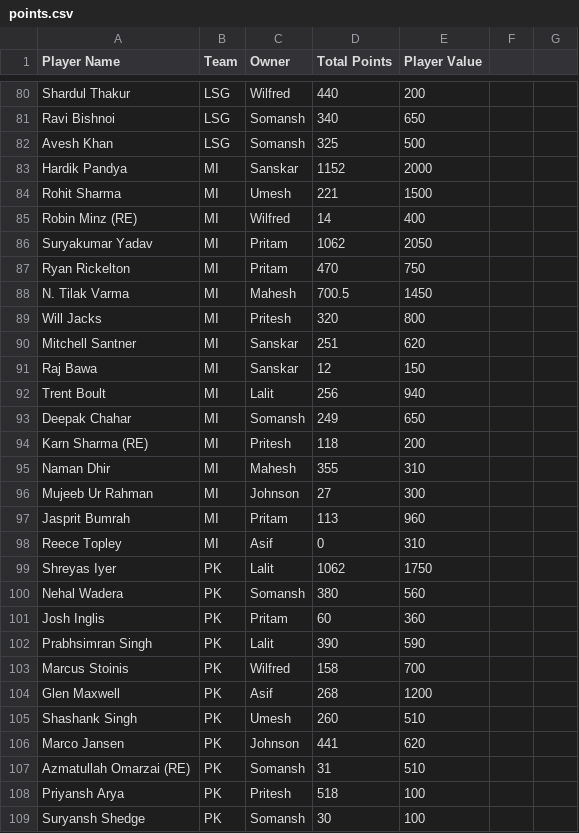
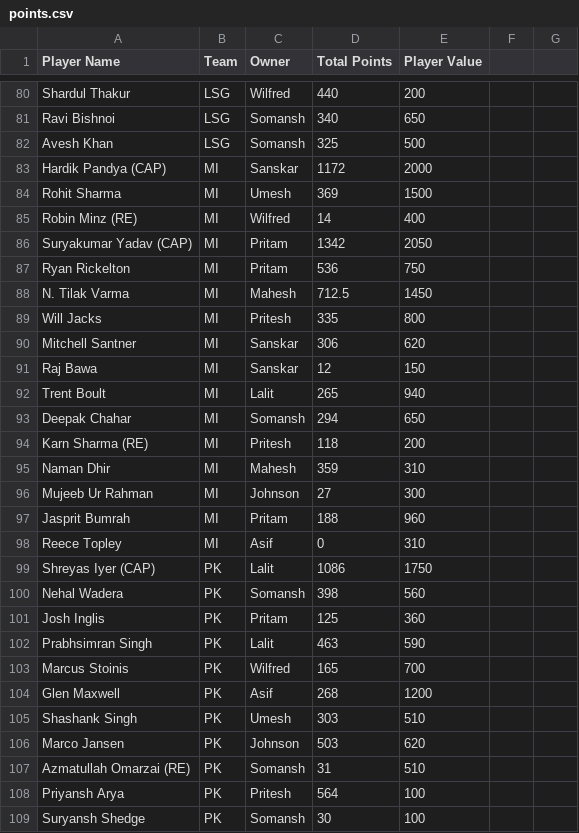
Before and after one commit to AsifCodeBank123/ipl-fantasy-dashboard, a CSV file: points.csv, drawn as a sheet; only a part is shown, gaps mark what is left out; the diff covers the shown part only.

```diff
--- a/points.csv
+++ b/points.csv
@@ -83,2 +83,2 @@ Avesh Khan,LSG,Somansh,325,500
-Hardik Pandya,MI,Sanskar,1152,2000
-Rohit Sharma,MI,Umesh,221,1500
+Hardik Pandya (CAP),MI,Sanskar,1172,2000,,
+Rohit Sharma,MI,Umesh,369,1500,,
@@ -86,5 +86,5 @@ Robin Minz (RE),MI,Wilfred,14,400
-Suryakumar Yadav,MI,Pritam,1062,2050
-Ryan Rickelton,MI,Pritam,470,750
-N. Tilak Varma,MI,Mahesh,700.5,1450
-Will Jacks,MI,Pritesh,320,800
-Mitchell Santner,MI,Sanskar,251,620
+Suryakumar Yadav (CAP),MI,Pritam,1342,2050,,
+Ryan Rickelton,MI,Pritam,536,750,,
+N. Tilak Varma,MI,Mahesh,712.5,1450,,
+Will Jacks,MI,Pritesh,335,800,,
+Mitchell Santner,MI,Sanskar,306,620,,
@@ -92,2 +92,2 @@ Raj Bawa,MI,Sanskar,12,150
-Trent Boult,MI,Lalit,256,940
-Deepak Chahar,MI,Somansh,249,650
+Trent Boult,MI,Lalit,265,940,,
+Deepak Chahar,MI,Somansh,294,650,,
@@ -95 +95 @@ Karn Sharma (RE),MI,Pritesh,118,200
-Naman Dhir,MI,Mahesh,355,310
+Naman Dhir,MI,Mahesh,359,310,,
@@ -97 +97 @@ Mujeeb Ur Rahman,MI,Johnson,27,300
-Jasprit Bumrah,MI,Pritam,113,960
+Jasprit Bumrah,MI,Pritam,188,960,,
@@ -99,5 +99,5 @@ Reece Topley,MI,Asif,0,310
-Shreyas Iyer,PK,Lalit,1062,1750
-Nehal Wadera,PK,Somansh,380,560
-Josh Inglis,PK,Pritam,60,360
-Prabhsimran Singh,PK,Lalit,390,590
-Marcus Stoinis,PK,Wilfred,158,700
+Shreyas Iyer (CAP),PK,Lalit,1086,1750,,
+Nehal Wadera,PK,Somansh,398,560,,
+Josh Inglis,PK,Pritam,125,360,,
+Prabhsimran Singh,PK,Lalit,463,590,,
+Marcus Stoinis,PK,Wilfred,165,700,,
@@ -105,2 +105,2 @@ Glen Maxwell,PK,Asif,268,1200
-Shashank Singh,PK,Umesh,260,510
-Marco Jansen,PK,Johnson,441,620
+Shashank Singh,PK,Umesh,303,510,,
+Marco Jansen,PK,Johnson,503,620,,
@@ -108 +108 @@ Azmatullah Omarzai (RE),PK,Somansh,31,510
-Priyansh Arya,PK,Pritesh,518,100
+Priyansh Arya,PK,Pritesh,564,100,,
```
Also changed, not shown: 3 added rows and 81 edited cells elsewhere in this file, owners_performance_updates.csv.
